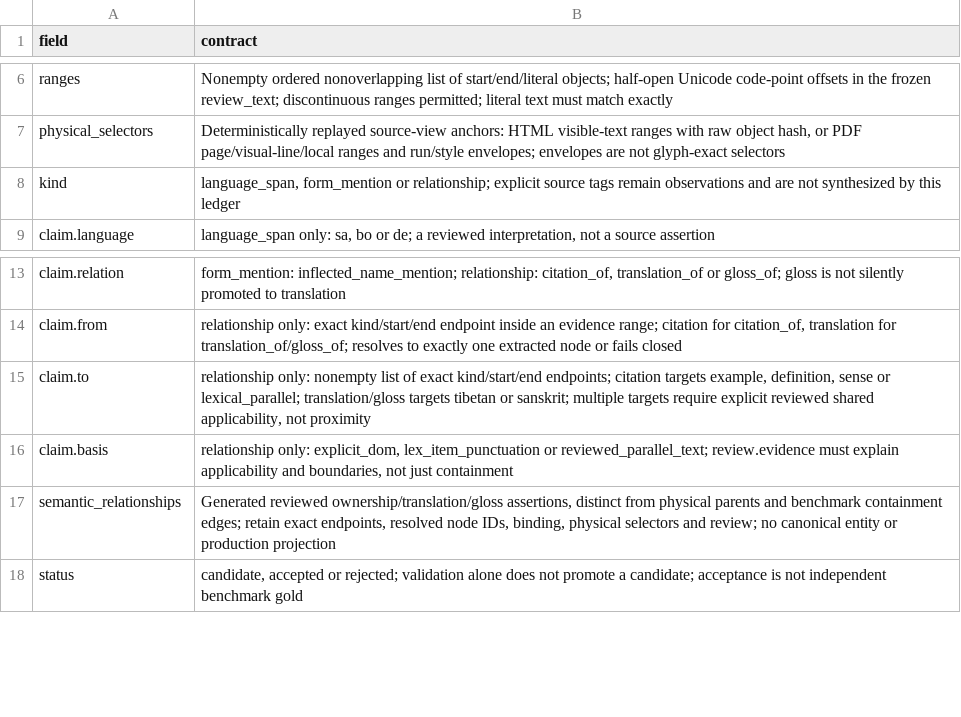
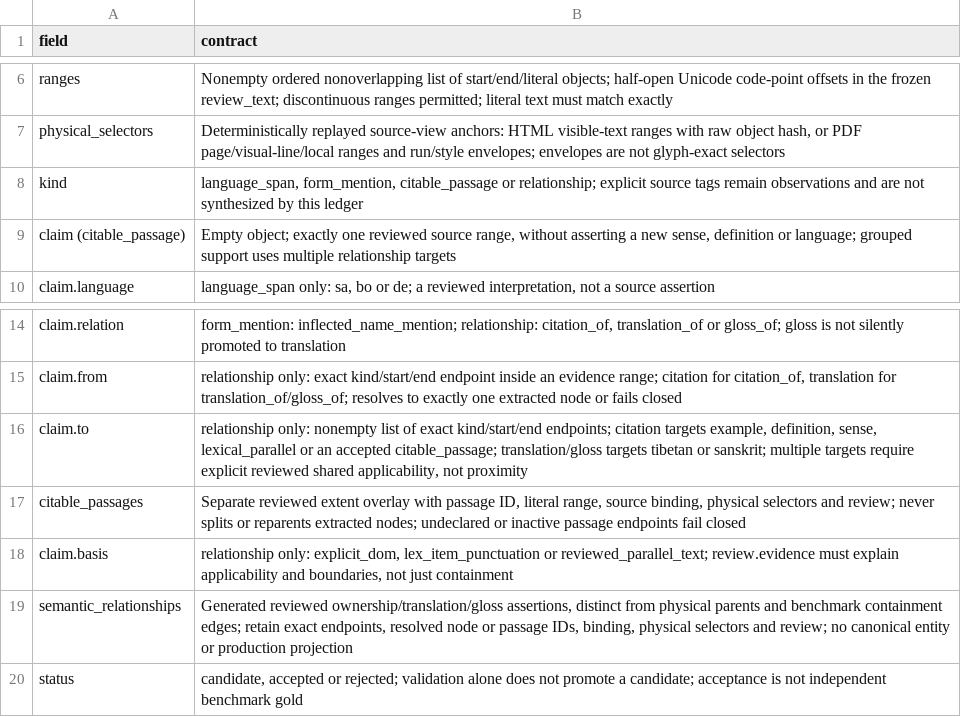
Before and after one commit to nh36/WtSOCR, a TSV file: data/badw_semantic_annotation.schema.tsv, drawn as a sheet; only a part is shown, gaps mark what is left out.

Commit message:
Represent reviewed citation passages and pin BAdW entry targets

```diff
--- a/data/badw_semantic_annotation.schema.tsv
+++ b/data/badw_semantic_annotation.schema.tsv
@@ -7,3 +7,4 @@ ranges	Nonempty ordered nonoverlapping list of start/end/literal objects; half-o
 physical_selectors	Deterministically replayed source-view anchors: HTML visible-text ranges with raw object hash, or PDF page/visual-line/local ranges and run/style envelopes; envelopes are not glyph-exact selectors
-kind	language_span, form_mention or relationship; explicit source tags remain observations and are not synthesized by this ledger
+kind	language_span, form_mention, citable_passage or relationship; explicit source tags remain observations and are not synthesized by this ledger
+claim (citable_passage)	Empty object; exactly one reviewed source range, without asserting a new sense, definition or language; grouped support uses multiple relationship targets
 claim.language	language_span only: sa, bo or de; a reviewed interpretation, not a source assertion
@@ -14,5 +15,6 @@ claim.relation	form_mention: inflected_name_mention; relationship: citation_of,
 claim.from	relationship only: exact kind/start/end endpoint inside an evidence range; citation for citation_of, translation for translation_of/gloss_of; resolves to exactly one extracted node or fails closed
-claim.to	relationship only: nonempty list of exact kind/start/end endpoints; citation targets example, definition, sense or lexical_parallel; translation/gloss targets tibetan or sanskrit; multiple targets require explicit reviewed shared applicability, not proximity
+claim.to	relationship only: nonempty list of exact kind/start/end endpoints; citation targets example, definition, sense, lexical_parallel or an accepted citable_passage; translation/gloss targets tibetan or sanskrit; multiple targets require explicit reviewed shared applicability, not proximity
+citable_passages	Separate reviewed extent overlay with passage ID, literal range, source binding, physical selectors and review; never splits or reparents extracted nodes; undeclared or inactive passage endpoints fail closed
 claim.basis	relationship only: explicit_dom, lex_item_punctuation or reviewed_parallel_text; review.evidence must explain applicability and boundaries, not just containment
-semantic_relationships	Generated reviewed ownership/translation/gloss assertions, distinct from physical parents and benchmark containment edges; retain exact endpoints, resolved node IDs, binding, physical selectors and review; no canonical entity or production projection
+semantic_relationships	Generated reviewed ownership/translation/gloss assertions, distinct from physical parents and benchmark containment edges; retain exact endpoints, resolved node or passage IDs, binding, physical selectors and review; no canonical entity or production projection
 status	candidate, accepted or rejected; validation alone does not promote a candidate; acceptance is not independent benchmark gold
```
Also changed, not shown: 7 other files.
